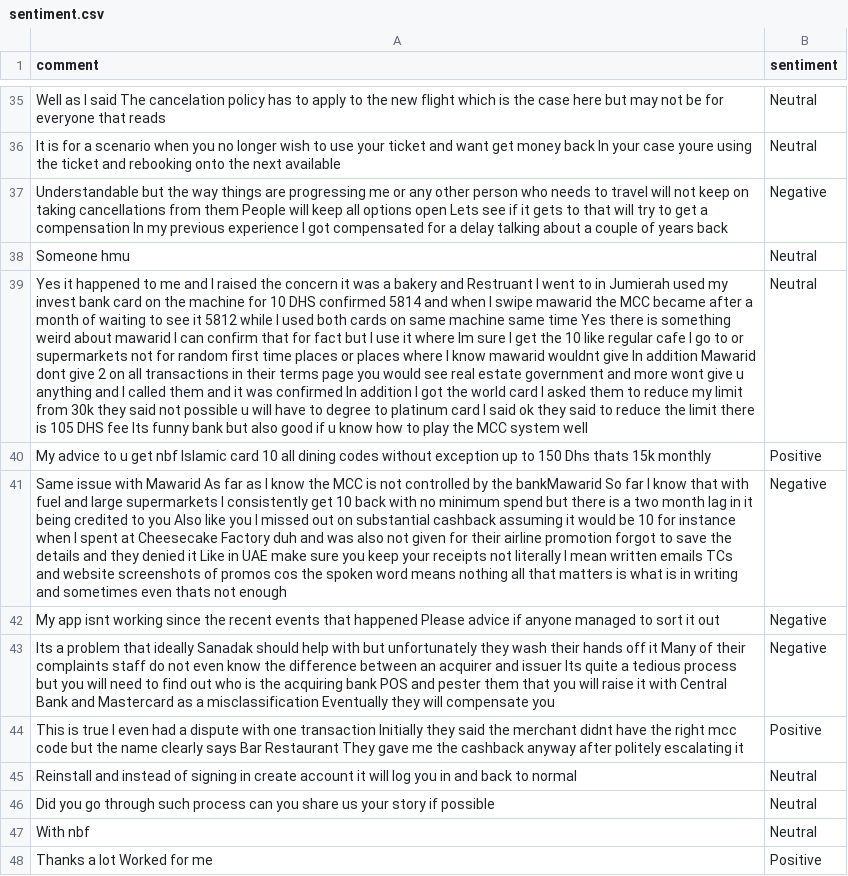
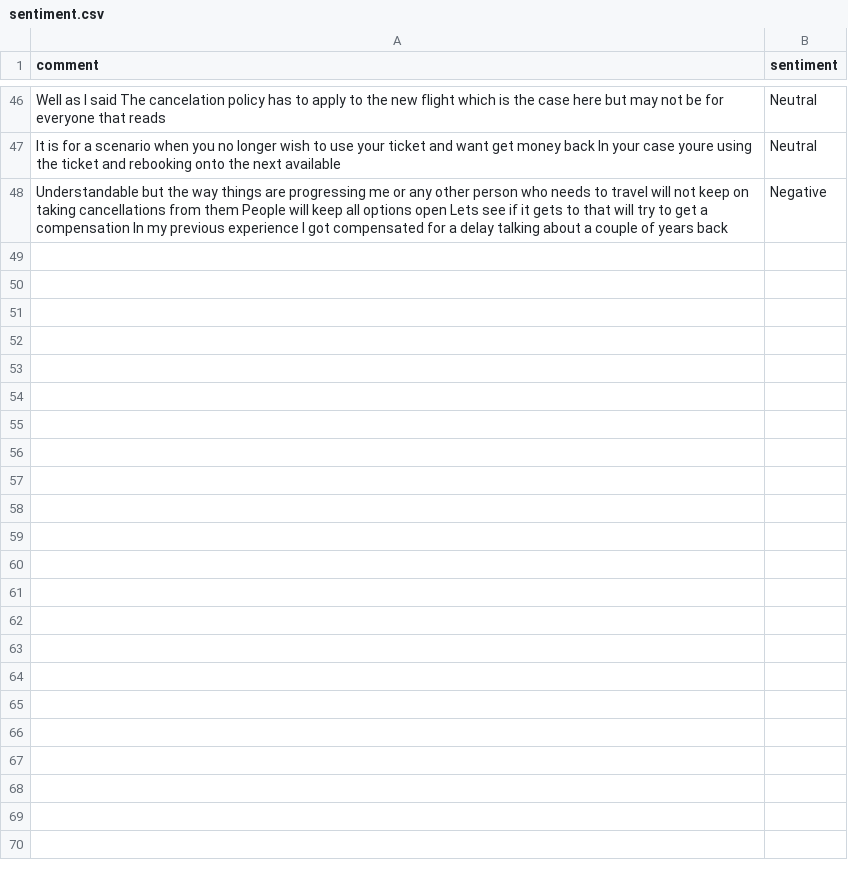
Before and after one commit to felixabraham670706/sentiment, a CSV file: sentiment.csv, drawn as a sheet; only a part is shown, gaps mark what is left out; removed rows and columns are numbered as before the commit, all else as after; the diff covers the shown part only; the diff names each change by its address in the sheet, - before the commit and + after, or states it on an @@ line.

```diff
--- a/sentiment.csv
+++ b/sentiment.csv
-row 38: Someone hmu | Neutral
-row 39: Yes it happened to me and I raised the concern it was a bakery and Restruant I went to in Jumierah used my invest bank card on the machine for 10 DHS confirmed 5814 and when I swipe mawarid the MCC became after a month of waiting to see it 5812 while I used both cards on same machine same time Yes there is something weird about mawarid I can confirm that for fact but I use it where Im sure I get the 10 like regular cafe I go to or supermarkets not for random first time places or places where I know mawarid wouldnt give In addition Mawarid dont give 2 on all transactions in their terms page you would see real estate government and more wont give u anything and I called them and it was confirmed In addition I got the world card I asked them to reduce my limit from 30k they said not possible u will have to degree to platinum card I said ok they said to reduce the limit there is 105 DHS fee Its funny bank but also good if u know how to play the MCC system well | Neutral
-row 40: My advice to u get nbf Islamic card 10 all dining codes without exception up to 150 Dhs thats 15k monthly | Positive
-row 41: Same issue with Mawarid As far as I know the MCC is not controlled by the bankMawarid So far I know that with fuel and large supermarkets I consistently get 10 back with no minimum spend but there is a two month lag in it being credited to you Also like you I missed out on substantial cashback assuming it would be 10 for instance when I spent at Cheesecake Factory duh and was also not given for their airline promotion forgot to save the details and they denied it Like in UAE make sure you keep your receipts not literally I mean written emails TCs and website screenshots of promos cos the spoken word means nothing all that matters is what is in writing and sometimes even thats not enough | Negative
-row 42: My app isnt working since the recent events that happened Please advice if anyone managed to sort it out | Negative
-row 43: Its a problem that ideally Sanadak should help with but unfortunately they wash their hands off it Many of their complaints staff do not even know the difference between an acquirer and issuer Its quite a tedious process but you will need to find out who is the acquiring bank POS and pester them that you will raise it with Central Bank and Mastercard as a misclassification Eventually they will compensate you | Negative
-row 44: This is true I even had a dispute with one transaction Initially they said the merchant didnt have the right mcc code but the name clearly says Bar Restaurant They gave me the cashback anyway after politely escalating it | Positive
-row 45: Reinstall and instead of signing in create account it will log you in and back to normal | Neutral
-row 46: Did you go through such process can you share us your story if possible | Neutral
-row 47: With nbf | Neutral
-row 48: Thanks a lot Worked for me | Positive
```
Also changed, not shown: 11 added rows, 2 moved rows and 4 edited cells elsewhere in this file.
